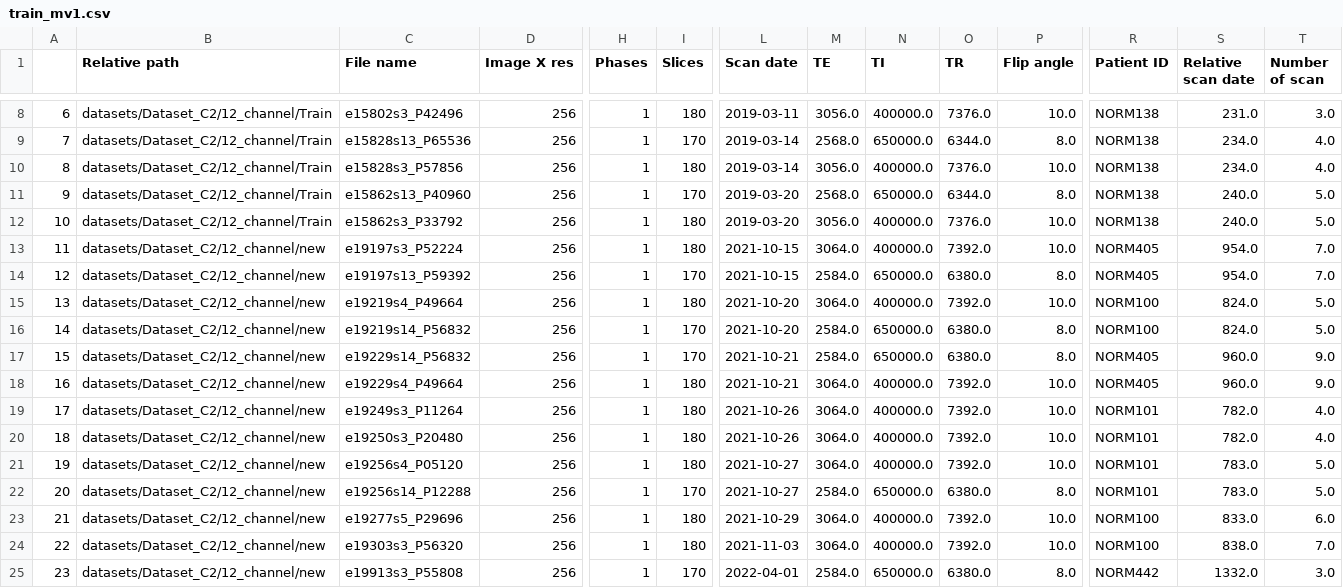
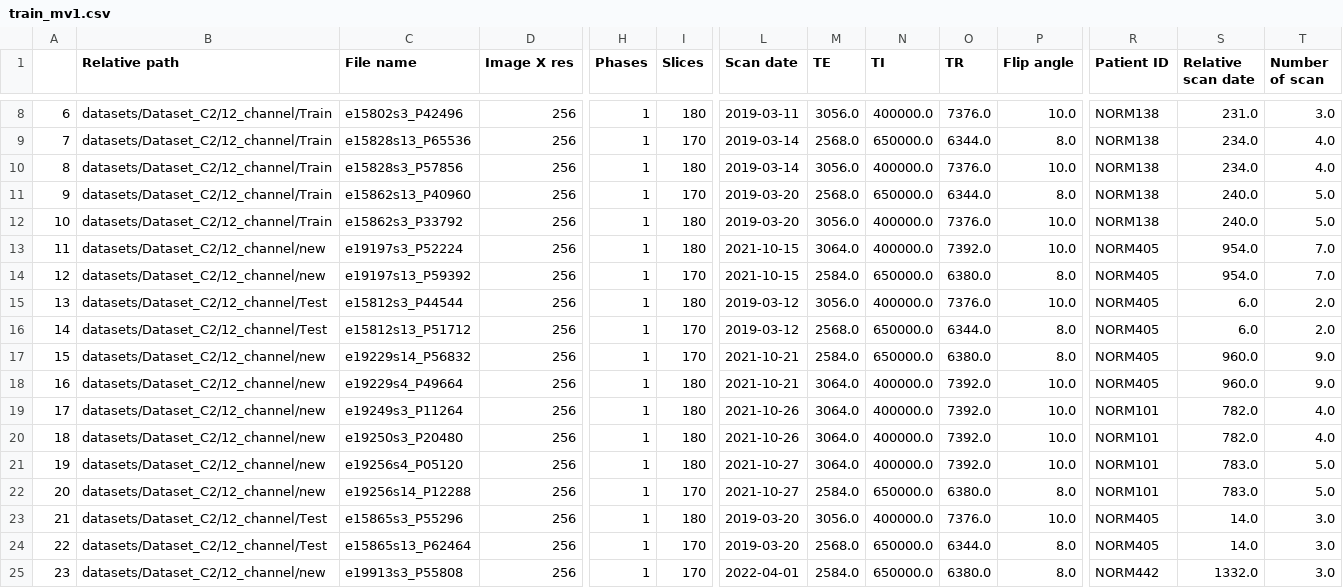
Before and after one commit to ashlevski/lightning-hydra-template, a CSV file: data/Calgary_Campinas/train_mv1.csv, drawn as a sheet; only a part is shown, gaps mark what is left out; the diff names each change by its address in the sheet, - before the commit and + after, or states it on an @@ line.

```diff
--- a/data/Calgary_Campinas/train_mv1.csv
+++ b/data/Calgary_Campinas/train_mv1.csv
-B15:B16 (Relative path): datasets/Dataset_C2/12_channel/new
+B15:B16 (Relative path): datasets/Dataset_C2/12_channel/Test
-C15 (File name): e19219s4_P49664
+C15 (File name): e15812s3_P44544
-L15:L16 (Scan date): 2021-10-20
+L15:L16 (Scan date): 2019-03-12
-M15 (TE): 3064.0
+M15 (TE): 3056.0
-O15 (TR): 7392.0
+O15 (TR): 7376.0
-R15:R16 (Patient ID): NORM100
+R15:R16 (Patient ID): NORM405
-S15:S16 (Relative scan date): 824.0
+S15:S16 (Relative scan date): 6.0
-T15:T16 (Number of scan): 5.0
+T15:T16 (Number of scan): 2.0
-C16 (File name): e19219s14_P56832
+C16 (File name): e15812s13_P51712
-M16 (TE): 2584.0
+M16 (TE): 2568.0
-O16 (TR): 6380.0
+O16 (TR): 6344.0
-B23:B24 (Relative path): datasets/Dataset_C2/12_channel/new
+B23:B24 (Relative path): datasets/Dataset_C2/12_channel/Test
-C23 (File name): e19277s5_P29696
+C23 (File name): e15865s3_P55296
-L23 (Scan date): 2021-10-29
+L23 (Scan date): 2019-03-20
-M23 (TE): 3064.0
+M23 (TE): 3056.0
-O23 (TR): 7392.0
+O23 (TR): 7376.0
-R23:R24 (Patient ID): NORM100
+R23:R24 (Patient ID): NORM405
-S23 (Relative scan date): 833.0
+S23 (Relative scan date): 14.0
-T23 (Number of scan): 6.0
+T23 (Number of scan): 3.0
-C24 (File name): e19303s3_P56320
+C24 (File name): e15865s13_P62464
-I24 (Slices): 180
+I24 (Slices): 170
-L24 (Scan date): 2021-11-03
+L24 (Scan date): 2019-03-20
-M24 (TE): 3064.0
+M24 (TE): 2568.0
-N24 (TI): 400000.0
+N24 (TI): 650000.0
-O24 (TR): 7392.0
+O24 (TR): 6344.0
-P24 (Flip angle): 10.0
+P24 (Flip angle): 8.0
-S24 (Relative scan date): 838.0
+S24 (Relative scan date): 14.0
-T24 (Number of scan): 7.0
+T24 (Number of scan): 3.0
```
Also changed, not shown: data/Calgary_Campinas/test_mv1.csv.
